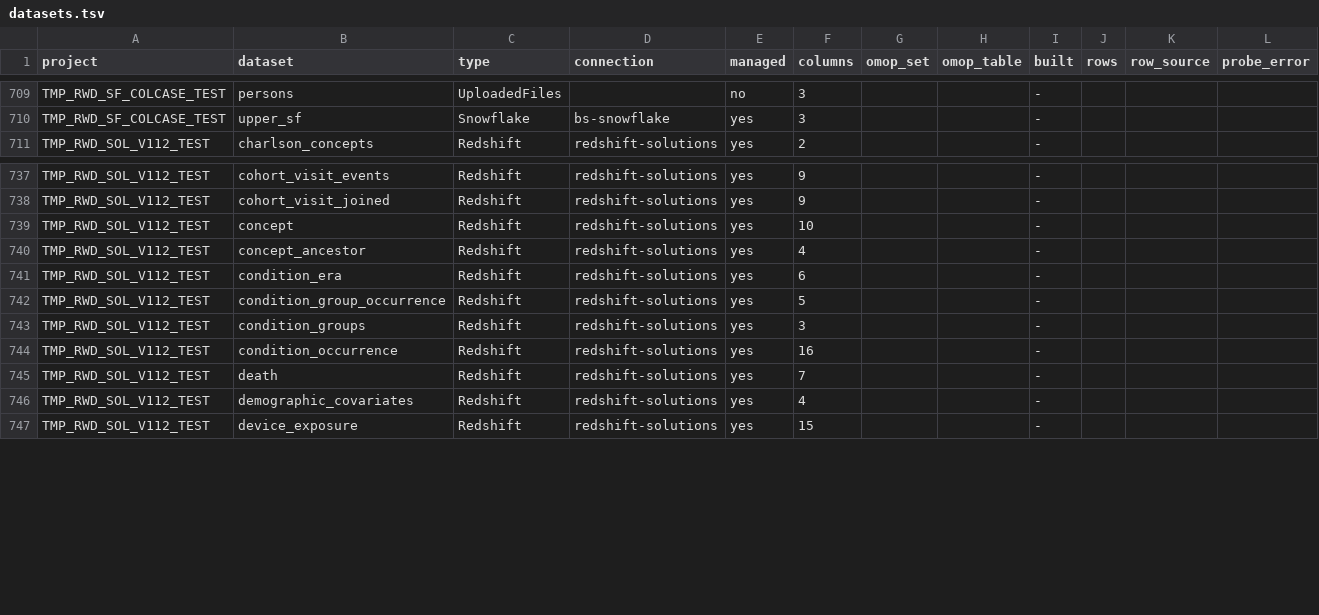
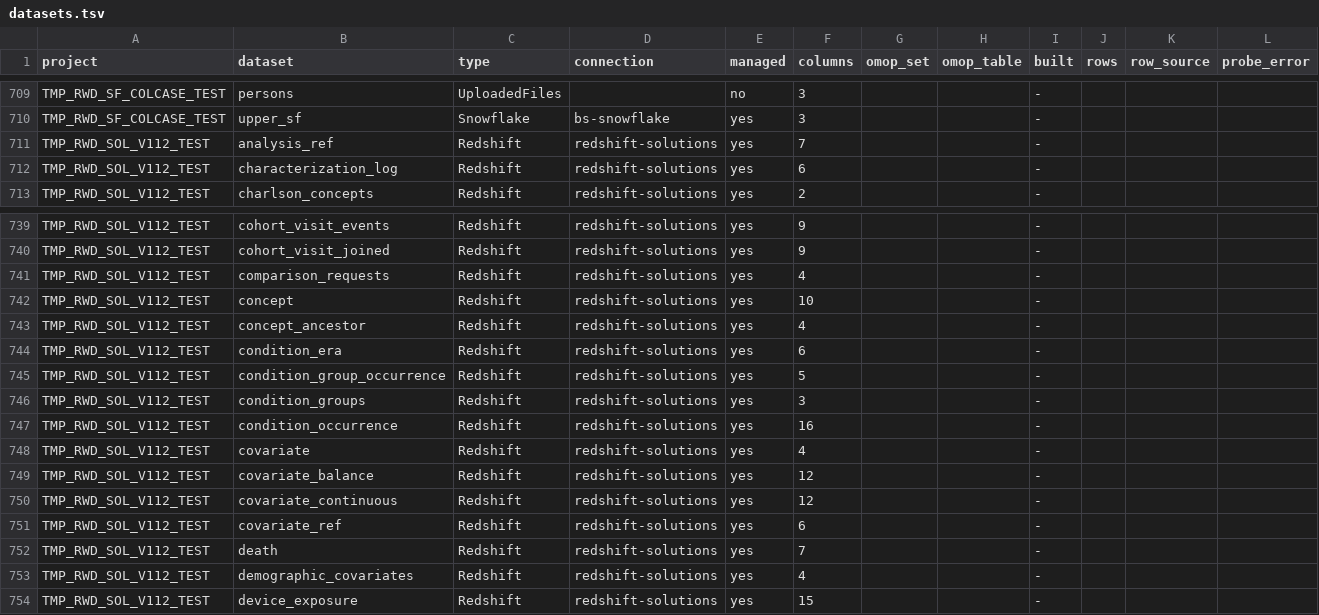
Before and after one commit to lhfudataiku/bs-rwe-assets, a TSV file: .index/datasets.tsv, drawn as a sheet; only a part is shown, gaps mark what is left out.

```diff
--- a/.index/datasets.tsv
+++ b/.index/datasets.tsv
@@ -710,2 +710,4 @@ TMP_RWD_SF_COLCASE_TEST	persons	UploadedFiles		no	3			-
 TMP_RWD_SF_COLCASE_TEST	upper_sf	Snowflake	bs-snowflake	yes	3			-			
+TMP_RWD_SOL_V112_TEST	analysis_ref	Redshift	redshift-solutions	yes	7			-			
+TMP_RWD_SOL_V112_TEST	characterization_log	Redshift	redshift-solutions	yes	6			-			
 TMP_RWD_SOL_V112_TEST	charlson_concepts	Redshift	redshift-solutions	yes	2			-			
@@ -738,2 +740,3 @@ TMP_RWD_SOL_V112_TEST	cohort_visit_events	Redshift	redshift-solutions	yes	9			-
 TMP_RWD_SOL_V112_TEST	cohort_visit_joined	Redshift	redshift-solutions	yes	9			-			
+TMP_RWD_SOL_V112_TEST	comparison_requests	Redshift	redshift-solutions	yes	4			-			
 TMP_RWD_SOL_V112_TEST	concept	Redshift	redshift-solutions	yes	10			-			
@@ -744,2 +747,6 @@ TMP_RWD_SOL_V112_TEST	condition_groups	Redshift	redshift-solutions	yes	3			-
 TMP_RWD_SOL_V112_TEST	condition_occurrence	Redshift	redshift-solutions	yes	16			-			
+TMP_RWD_SOL_V112_TEST	covariate	Redshift	redshift-solutions	yes	4			-			
+TMP_RWD_SOL_V112_TEST	covariate_balance	Redshift	redshift-solutions	yes	12			-			
+TMP_RWD_SOL_V112_TEST	covariate_continuous	Redshift	redshift-solutions	yes	12			-			
+TMP_RWD_SOL_V112_TEST	covariate_ref	Redshift	redshift-solutions	yes	6			-			
 TMP_RWD_SOL_V112_TEST	death	Redshift	redshift-solutions	yes	7			-			
```
Also changed, not shown: .index/projects.tsv, 4 other files.
